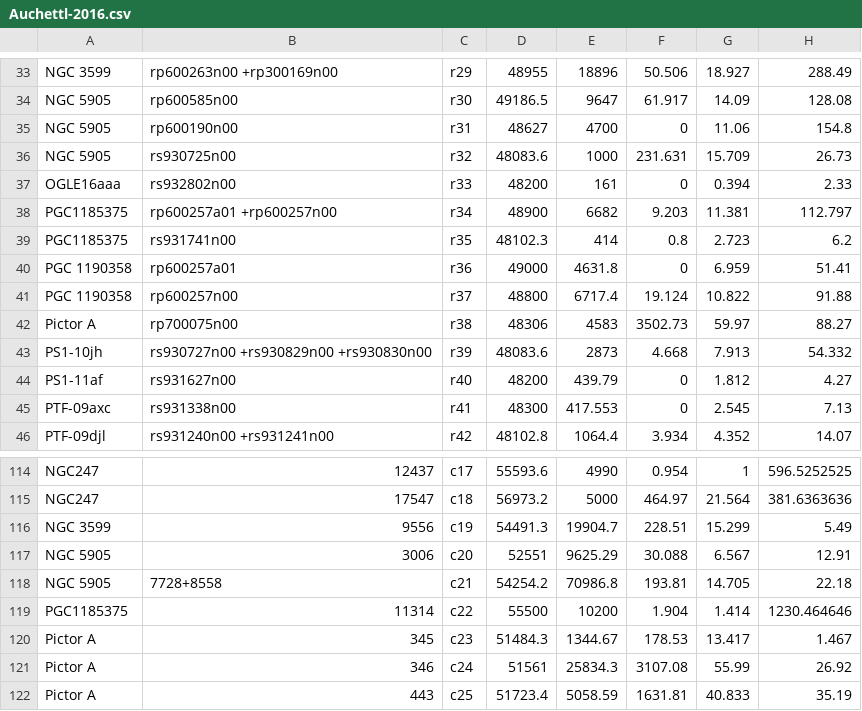
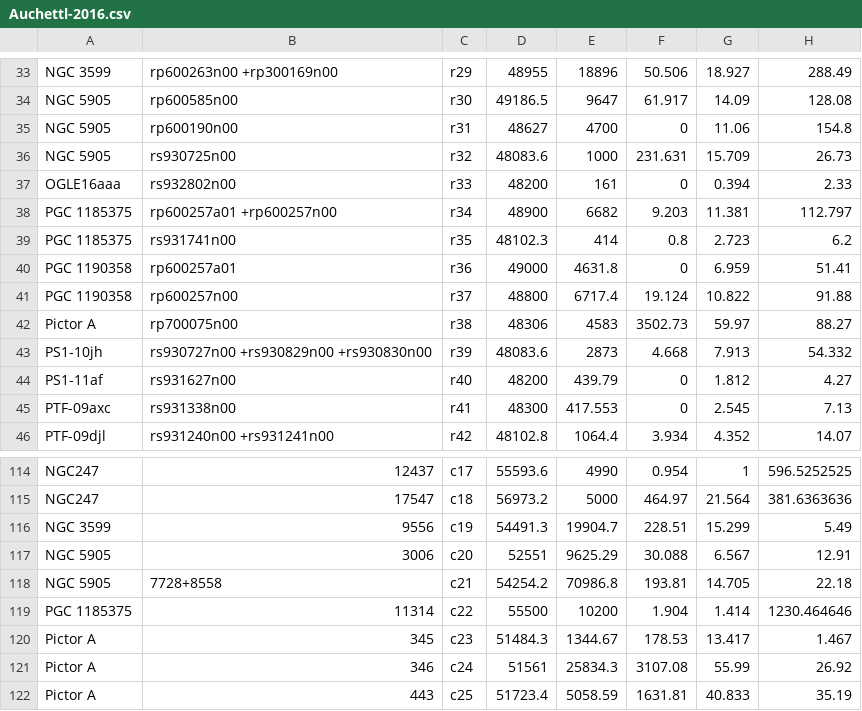
Before and after one commit to astrocatalogs/tde-external, a CSV file: Donations/Auchettl-2016.csv, drawn as a sheet; only a part is shown, gaps mark what is left out; the diff names each change by its address in the sheet, - before the commit and + after, or states it on an @@ line.

```diff
--- a/Donations/Auchettl-2016.csv
+++ b/Donations/Auchettl-2016.csv
-A38:A39: PGC1185375
+A38:A39: PGC 1185375
-A119: PGC1185375
+A119: PGC 1185375
```
Also changed, not shown: 1 other file.
